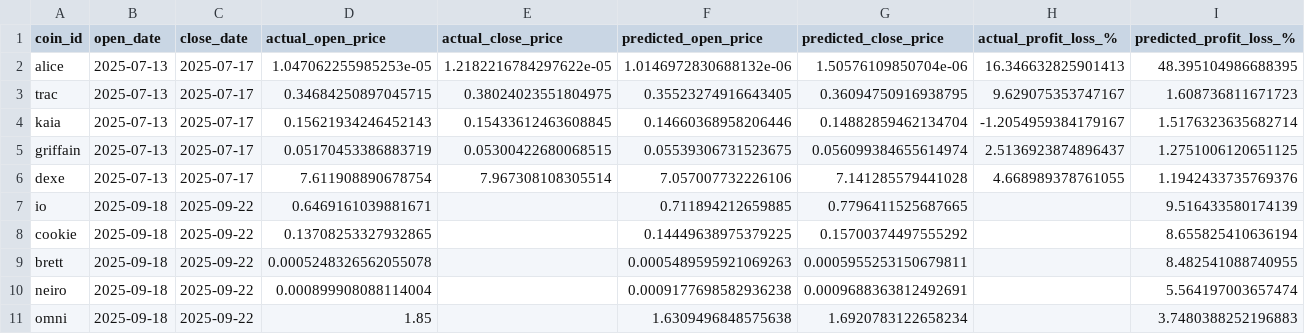
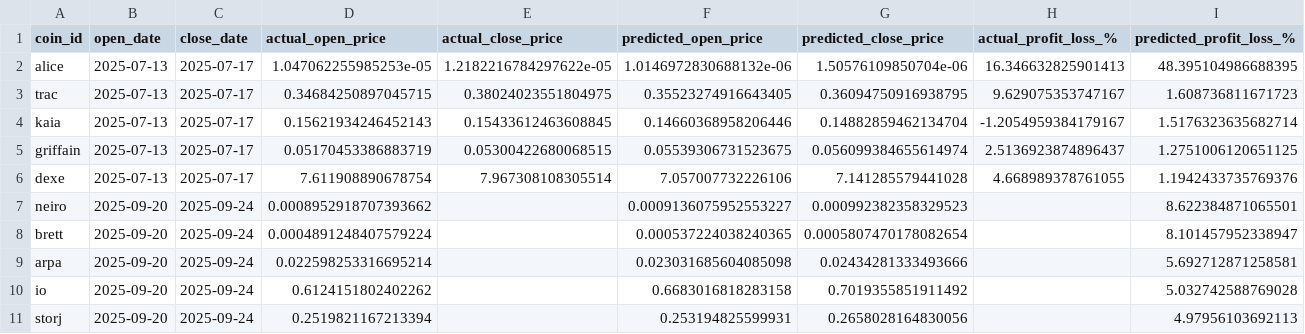
Before and after one commit to tamonashroy/price-prediction-app, a CSV file: positions_actual_vs_predicted.csv, drawn as a sheet.

```diff
--- a/positions_actual_vs_predicted.csv
+++ b/positions_actual_vs_predicted.csv
@@ -6,6 +6,6 @@ griffain,2025-07-13,2025-07-17,0.05170453386883719,0.05300422680068515,0.0553930
 dexe,2025-07-13,2025-07-17,7.611908890678754,7.967308108305514,7.057007732226106,7.141285579441028,4.668989378761055,1.1942433735769376
-io,2025-09-18,2025-09-22,0.6469161039881671,,0.711894212659885,0.7796411525687665,,9.516433580174139
-cookie,2025-09-18,2025-09-22,0.13708253327932865,,0.14449638975379225,0.15700374497555292,,8.655825410636194
-brett,2025-09-18,2025-09-22,0.0005248326562055078,,0.0005489595921069263,0.0005955253150679811,,8.482541088740955
-neiro,2025-09-18,2025-09-22,0.000899908088114004,,0.0009177698582936238,0.0009688363812492691,,5.564197003657474
-omni,2025-09-18,2025-09-22,1.85,,1.6309496848575638,1.6920783122658234,,3.7480388252196883
+neiro,2025-09-20,2025-09-24,0.0008952918707393662,,0.0009136075952553227,0.000992382358329523,,8.622384871065501
+brett,2025-09-20,2025-09-24,0.0004891248407579224,,0.000537224038240365,0.0005807470178082654,,8.101457952338947
+arpa,2025-09-20,2025-09-24,0.022598253316695214,,0.023031685604085098,0.02434281333493666,,5.692712871258581
+io,2025-09-20,2025-09-24,0.6124151802402262,,0.6683016818283158,0.7019355851911492,,5.032742588769028
+storj,2025-09-20,2025-09-24,0.2519821167213394,,0.253194825599931,0.2658028164830056,,4.97956103692113
```
Also changed, not shown: batch_5day_predictions.csv, batch_last5_actual_vs_predicted.csv, 2 other files.
